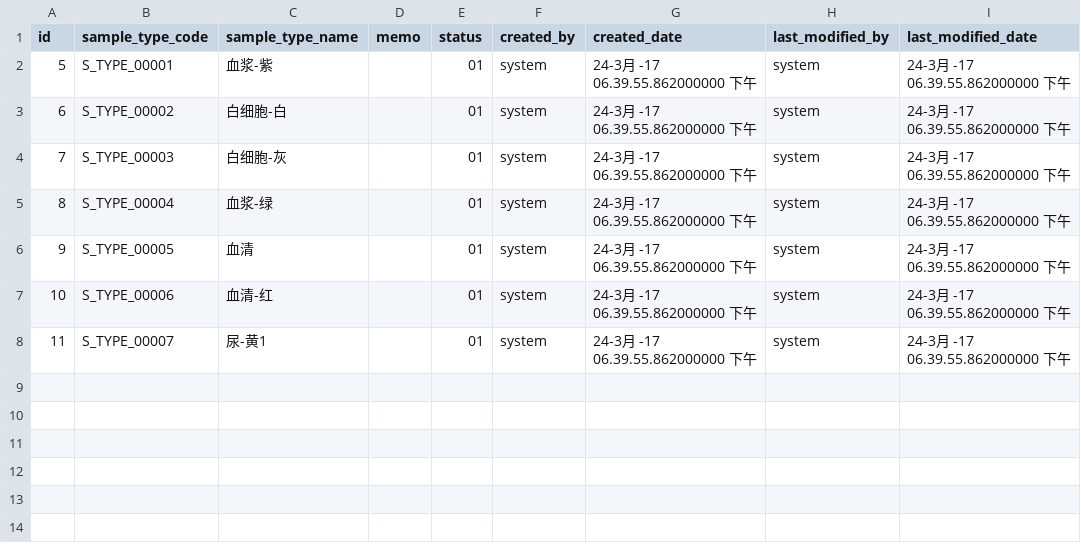
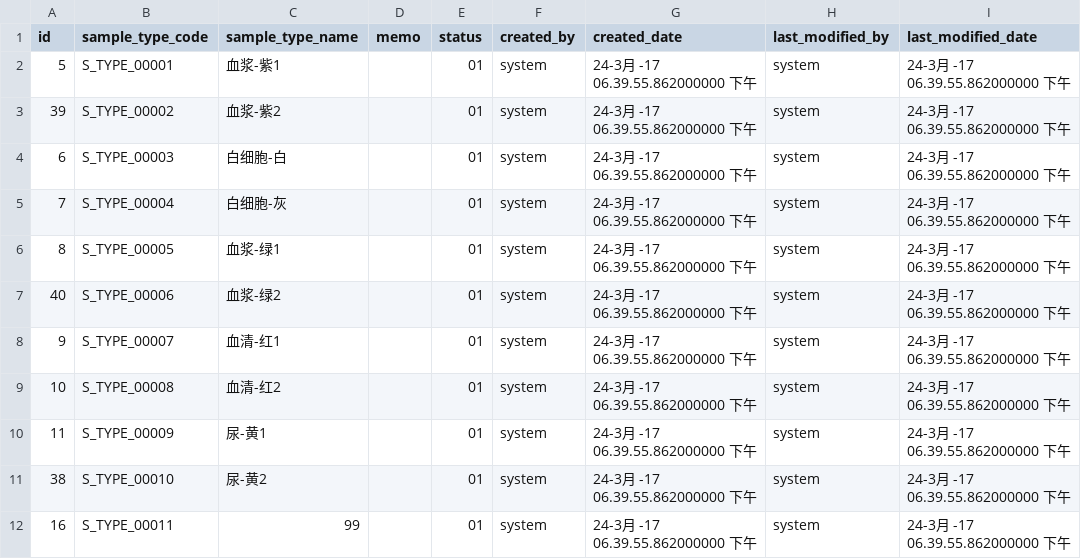
Before and after one commit to kang01/BioBank, a CSV file: src/main/resources/config/liquibase/sample_type.csv, drawn as a sheet.

```diff
--- a/src/main/resources/config/liquibase/sample_type.csv
+++ b/src/main/resources/config/liquibase/sample_type.csv
@@ -1,8 +1,12 @@
 id;sample_type_code;sample_type_name;memo;status;created_by;created_date;last_modified_by;last_modified_date
-5;S_TYPE_00001;血浆-紫;;01;system;24-3月 -17 06.39.55.862000000 下午;system;24-3月 -17 06.39.55.862000000 下午
-6;S_TYPE_00002;白细胞-白;;01;system;24-3月 -17 06.39.55.862000000 下午;system;24-3月 -17 06.39.55.862000000 下午
-7;S_TYPE_00003;白细胞-灰;;01;system;24-3月 -17 06.39.55.862000000 下午;system;24-3月 -17 06.39.55.862000000 下午
-8;S_TYPE_00004;血浆-绿;;01;system;24-3月 -17 06.39.55.862000000 下午;system;24-3月 -17 06.39.55.862000000 下午
-9;S_TYPE_00005;血清;;01;system;24-3月 -17 06.39.55.862000000 下午;system;24-3月 -17 06.39.55.862000000 下午
-10;S_TYPE_00006;血清-红;;01;system;24-3月 -17 06.39.55.862000000 下午;system;24-3月 -17 06.39.55.862000000 下午
-11;S_TYPE_00007;尿-黄1;;01;system;24-3月 -17 06.39.55.862000000 下午;system;24-3月 -17 06.39.55.862000000 下午
+5;S_TYPE_00001;血浆-紫1;;01;system;24-3月 -17 06.39.55.862000000 下午;system;24-3月 -17 06.39.55.862000000 下午
+39;S_TYPE_00002;血浆-紫2;;01;system;24-3月 -17 06.39.55.862000000 下午;system;24-3月 -17 06.39.55.862000000 下午
+6;S_TYPE_00003;白细胞-白;;01;system;24-3月 -17 06.39.55.862000000 下午;system;24-3月 -17 06.39.55.862000000 下午
+7;S_TYPE_00004;白细胞-灰;;01;system;24-3月 -17 06.39.55.862000000 下午;system;24-3月 -17 06.39.55.862000000 下午
+8;S_TYPE_00005;血浆-绿1;;01;system;24-3月 -17 06.39.55.862000000 下午;system;24-3月 -17 06.39.55.862000000 下午
+40;S_TYPE_00006;血浆-绿2;;01;system;24-3月 -17 06.39.55.862000000 下午;system;24-3月 -17 06.39.55.862000000 下午
+9;S_TYPE_00007;血清-红1;;01;system;24-3月 -17 06.39.55.862000000 下午;system;24-3月 -17 06.39.55.862000000 下午
+10;S_TYPE_00008;血清-红2;;01;system;24-3月 -17 06.39.55.862000000 下午;system;24-3月 -17 06.39.55.862000000 下午
+11;S_TYPE_00009;尿-黄1;;01;system;24-3月 -17 06.39.55.862000000 下午;system;24-3月 -17 06.39.55.862000000 下午
+38;S_TYPE_00010;尿-黄2;;01;system;24-3月 -17 06.39.55.862000000 下午;system;24-3月 -17 06.39.55.862000000 下午
+16;S_TYPE_00011;99;;01;system;24-3月 -17 06.39.55.862000000 下午;system;24-3月 -17 06.39.55.862000000 下午
```
Also changed, not shown: src/main/resources/config/liquibase/frozen_box_type.csv, 26 other files.
